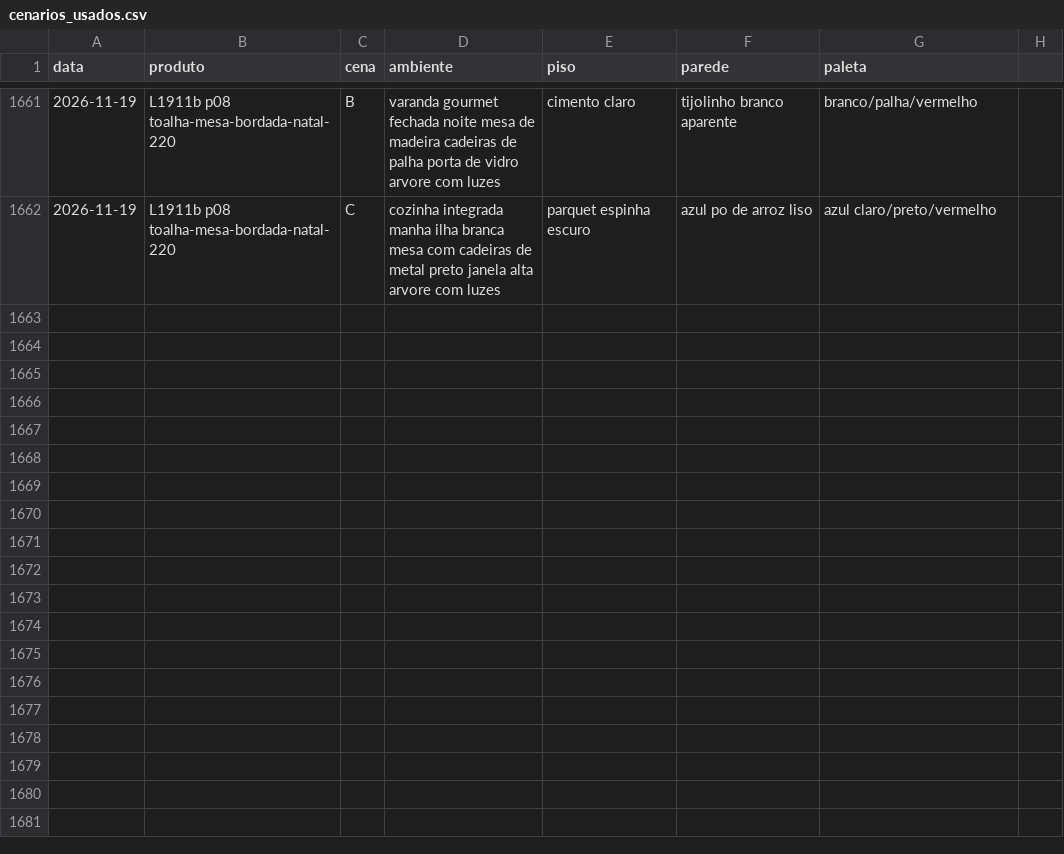
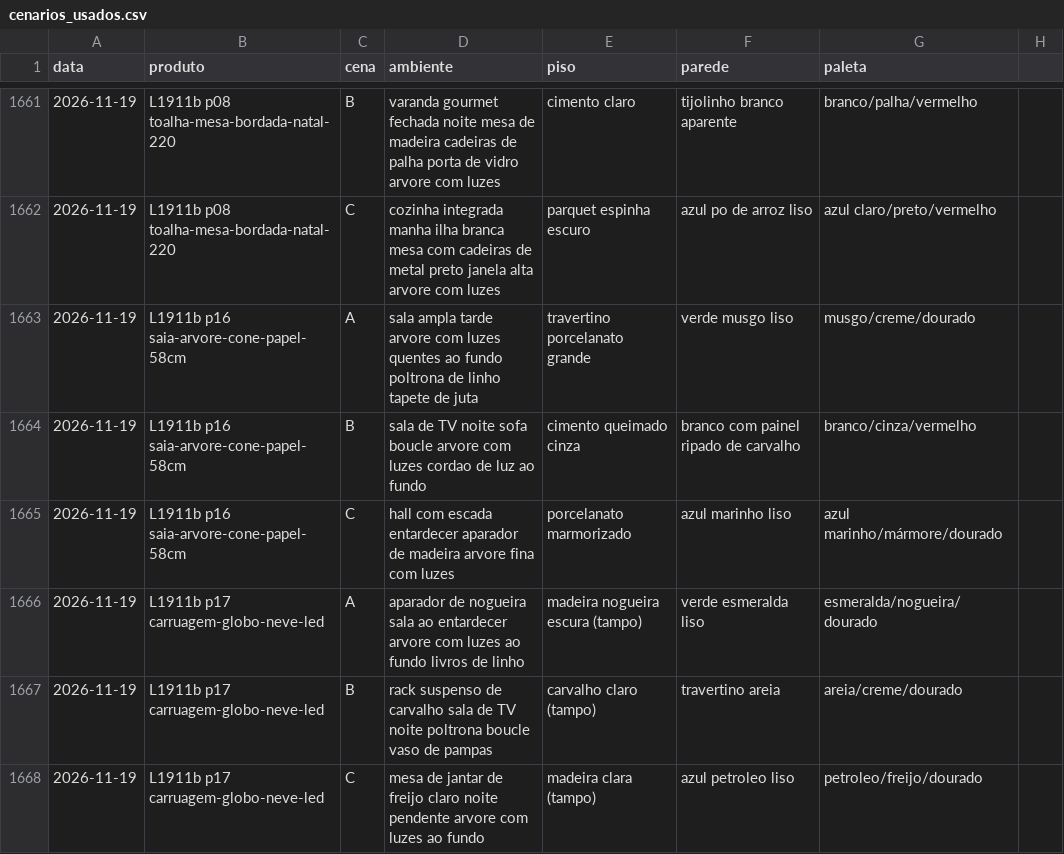
Before and after one commit to paolaspeed6/Fabrica-ugc, a CSV file: agentes/aprendizado/cenarios_usados.csv, drawn as a sheet; only a part is shown, gaps mark what is left out.

```diff
--- a/agentes/aprendizado/cenarios_usados.csv
+++ b/agentes/aprendizado/cenarios_usados.csv
@@ -1662 +1662,7 @@ data,produto,cena,ambiente,piso,parede,paleta
 2026-11-19,L1911b p08 toalha-mesa-bordada-natal-220,C,cozinha integrada manha ilha branca mesa com cadeiras de metal preto janela alta arvore com luzes,parquet espinha escuro,azul po de arroz liso,azul claro/preto/vermelho
+2026-11-19,L1911b p16 saia-arvore-cone-papel-58cm,A,sala ampla tarde arvore com luzes quentes ao fundo poltrona de linho tapete de juta,travertino porcelanato grande,verde musgo liso,musgo/creme/dourado
+2026-11-19,L1911b p16 saia-arvore-cone-papel-58cm,B,sala de TV noite sofa boucle arvore com luzes cordao de luz ao fundo,cimento queimado cinza,branco com painel ripado de carvalho,branco/cinza/vermelho
+2026-11-19,L1911b p16 saia-arvore-cone-papel-58cm,C,hall com escada entardecer aparador de madeira arvore fina com luzes,porcelanato marmorizado,azul marinho liso,azul marinho/mármore/dourado
+2026-11-19,L1911b p17 carruagem-globo-neve-led,A,aparador de nogueira sala ao entardecer arvore com luzes ao fundo livros de linho,madeira nogueira escura (tampo),verde esmeralda liso,esmeralda/nogueira/dourado
+2026-11-19,L1911b p17 carruagem-globo-neve-led,B,rack suspenso de carvalho sala de TV noite poltrona boucle vaso de pampas,carvalho claro (tampo),travertino areia,areia/creme/dourado
+2026-11-19,L1911b p17 carruagem-globo-neve-led,C,mesa de jantar de freijo claro noite pendente arvore com luzes ao fundo,madeira clara (tampo),azul petroleo liso,petroleo/freijo/dourado
```
